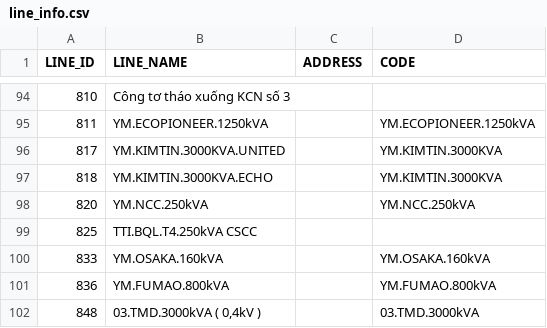
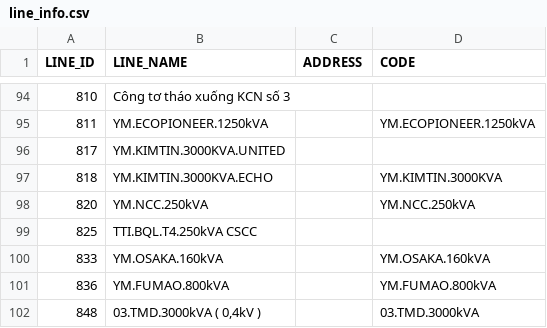
Before and after one commit to Gelex-Electric/shared-diary-pocketbase, a CSV file: public/line_info.csv, drawn as a sheet; only a part is shown, gaps mark what is left out.

```diff
--- a/public/line_info.csv
+++ b/public/line_info.csv
@@ -95,3 +95,3 @@ LINE_ID,LINE_NAME,ADDRESS,CODE
 811,YM.ECOPIONEER.1250kVA,,YM.ECOPIONEER.1250kVA
-817,YM.KIMTIN.3000KVA.UNITED,,YM.KIMTIN.3000KVA
+817,YM.KIMTIN.3000KVA.UNITED,,
 818,YM.KIMTIN.3000KVA.ECHO,,YM.KIMTIN.3000KVA
```
Also changed, not shown: public/metterinfo.csv, public/pmax_daily.csv, 4 other files.
